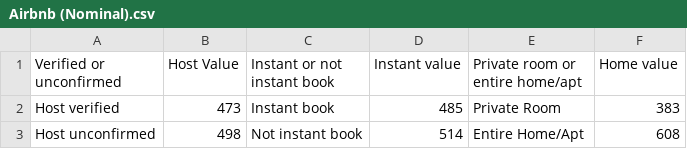
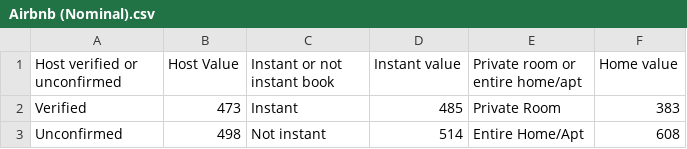
Before and after one commit to hngu0098/fit3179w9, a CSV file: data/Airbnb (Nominal).csv, drawn as a sheet.

Commit message:
Update Airbnb (Nominal).csv

```diff
--- a/data/Airbnb (Nominal).csv
+++ b/data/Airbnb (Nominal).csv
@@ -1,3 +1,3 @@
-Verified or unconfirmed,Host Value,Instant or not instant book,Instant value,Private room or entire home/apt,Home value
-Host verified,473,Instant book,485,Private Room,383
-Host unconfirmed,498,Not instant book,514,Entire Home/Apt,608
+Host verified or unconfirmed,Host Value,Instant or not instant book,Instant value,Private room or entire home/apt,Home value
+Verified,473,Instant,485,Private Room,383
+Unconfirmed,498,Not instant,514,Entire Home/Apt,608
```
